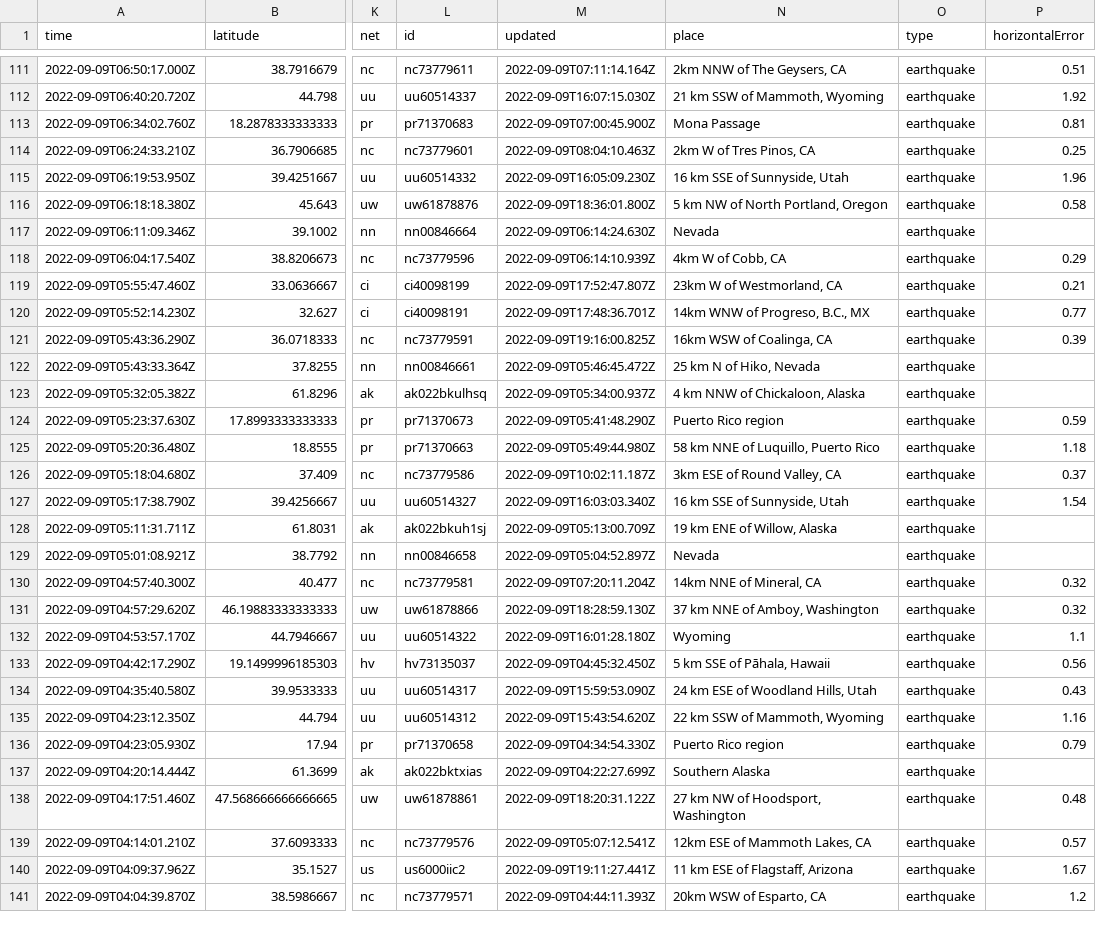
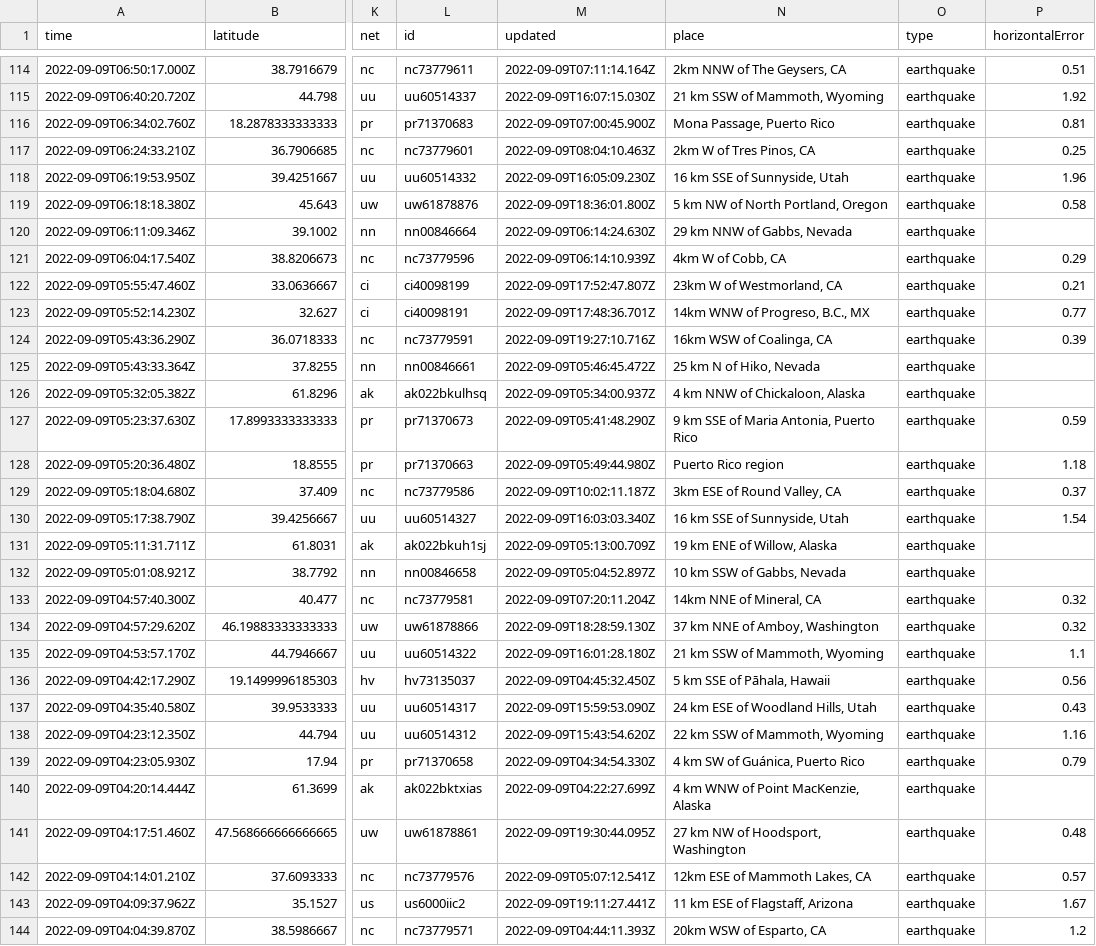
Before and after one commit to mattrehbein/nicar22-github-actions, a CSV file: usgs_current.csv, drawn as a sheet; only a part is shown, gaps mark what is left out; addresses are those after the commit; the diff covers the shown part only; the diff names each change by its address in the sheet, - before the commit and + after, or states it on an @@ line.

```diff
--- a/usgs_current.csv
+++ b/usgs_current.csv
-N116 (place): Mona Passage
+N116 (place): Mona Passage, Puerto Rico
-N120 (place): Nevada
+N120 (place): 29 km NNW of Gabbs, Nevada
-M124 (updated): 2022-09-09T19:16:00.825Z
+M124 (updated): 2022-09-09T19:27:10.716Z
-N127 (place): Puerto Rico region
+N127 (place): 9 km SSE of Maria Antonia, Puerto Rico
-N128 (place): 58 km NNE of Luquillo, Puerto Rico
+N128 (place): Puerto Rico region
-N132 (place): Nevada
+N132 (place): 10 km SSW of Gabbs, Nevada
-N135 (place): Wyoming
+N135 (place): 21 km SSW of Mammoth, Wyoming
-N139 (place): Puerto Rico region
+N139 (place): 4 km SW of Guánica, Puerto Rico
-N140 (place): Southern Alaska
+N140 (place): 4 km WNW of Point MacKenzie, Alaska
-M141 (updated): 2022-09-09T18:20:31.122Z
+M141 (updated): 2022-09-09T19:30:44.095Z
```
Also changed, not shown: 3 added rows, 1 removed row and 21 edited cells elsewhere in this file.
